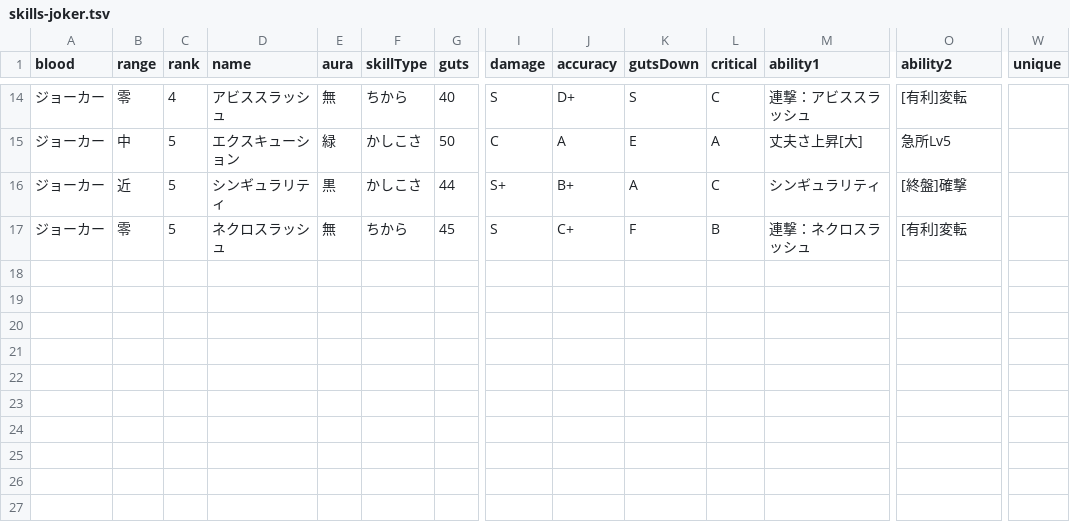
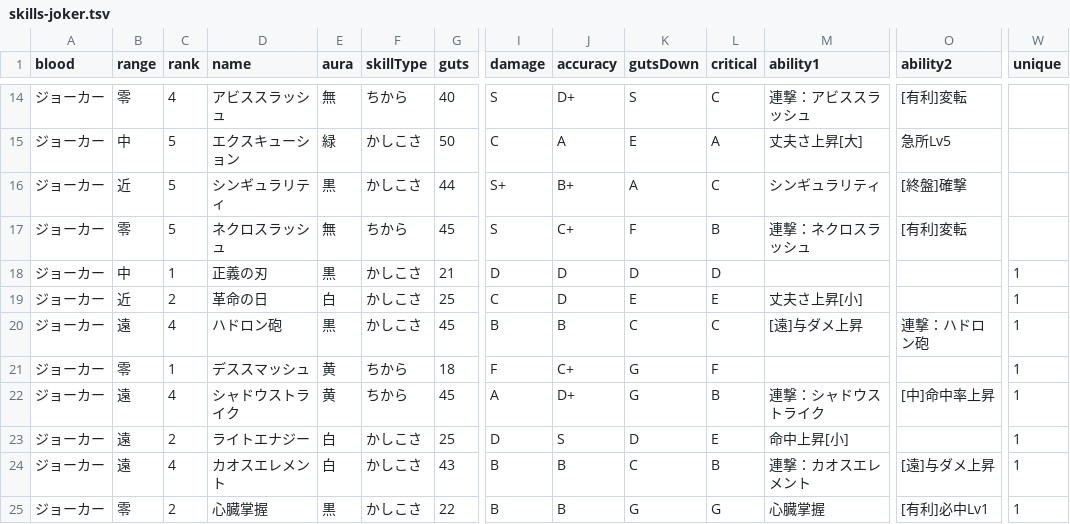
Before and after one commit to oginginlmftv2/line-monster-farm, a TSV file: src/data/_source/skills-joker.tsv, drawn as a sheet; only a part is shown, gaps mark what is left out; rows hold the shown columns only; the diff names each change by its address in the sheet, - before the commit and + after, or states it on an @@ line.

```diff
--- a/src/data/_source/skills-joker.tsv
+++ b/src/data/_source/skills-joker.tsv
+row 18: ジョーカー | 中 | 1 | 正義の刃 | 黒 | かしこさ | 21 | D | D | D | D |  |  | 1
+row 19: ジョーカー | 近 | 2 | 革命の日 | 白 | かしこさ | 25 | C | D | E | E | 丈夫さ上昇[小] |  | 1
+row 20: ジョーカー | 遠 | 4 | ハドロン砲 | 黒 | かしこさ | 45 | B | B | C | C | [遠]与ダメ上昇 | 連撃：ハドロン砲 | 1
+row 21: ジョーカー | 零 | 1 | デススマッシュ | 黄 | ちから | 18 | F | C+ | G | F |  |  | 1
+row 22: ジョーカー | 遠 | 4 | シャドウストライク | 黄 | ちから | 45 | A | D+ | G | B | 連撃：シャドウストライク | [中]命中率上昇 | 1
+row 23: ジョーカー | 遠 | 2 | ライトエナジー | 白 | かしこさ | 25 | D | S | D | E | 命中上昇[小] |  | 1
+row 24: ジョーカー | 遠 | 4 | カオスエレメント | 白 | かしこさ | 43 | B | B | C | B | 連撃：カオスエレメント | [遠]与ダメ上昇 | 1
+row 25: ジョーカー | 零 | 2 | 心臓掌握 | 黒 | かしこさ | 22 | B | B | G | G | 心臓掌握 | [有利]必中Lv1 | 1
```
Also changed, not shown: src/data/_source/skill-abilities.tsv, 39 other files.
